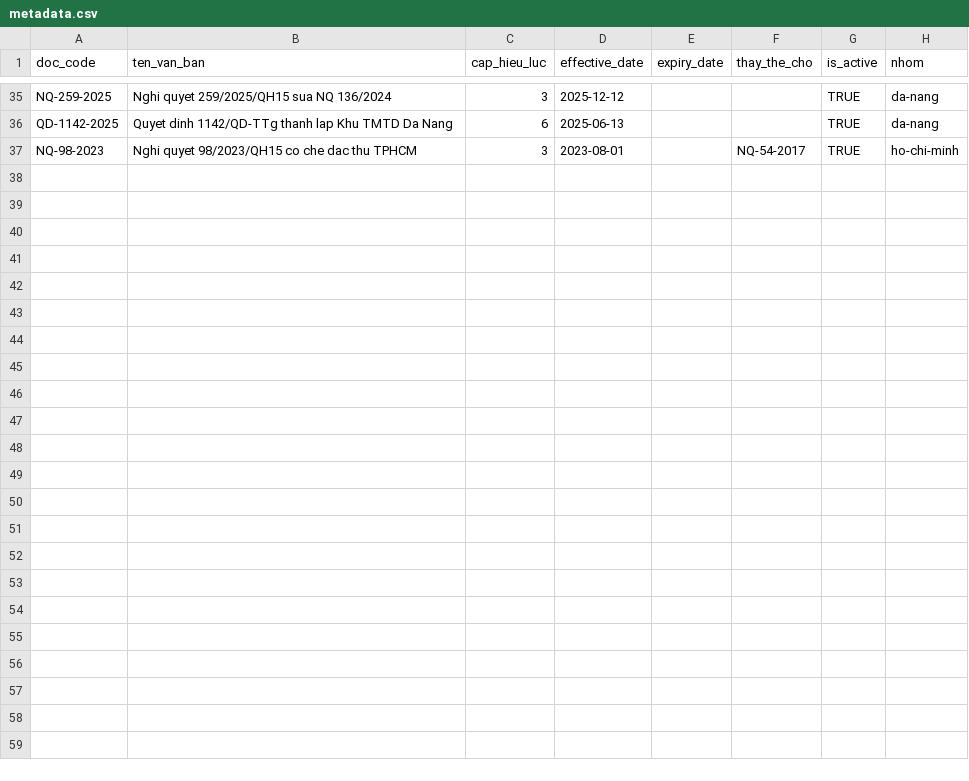
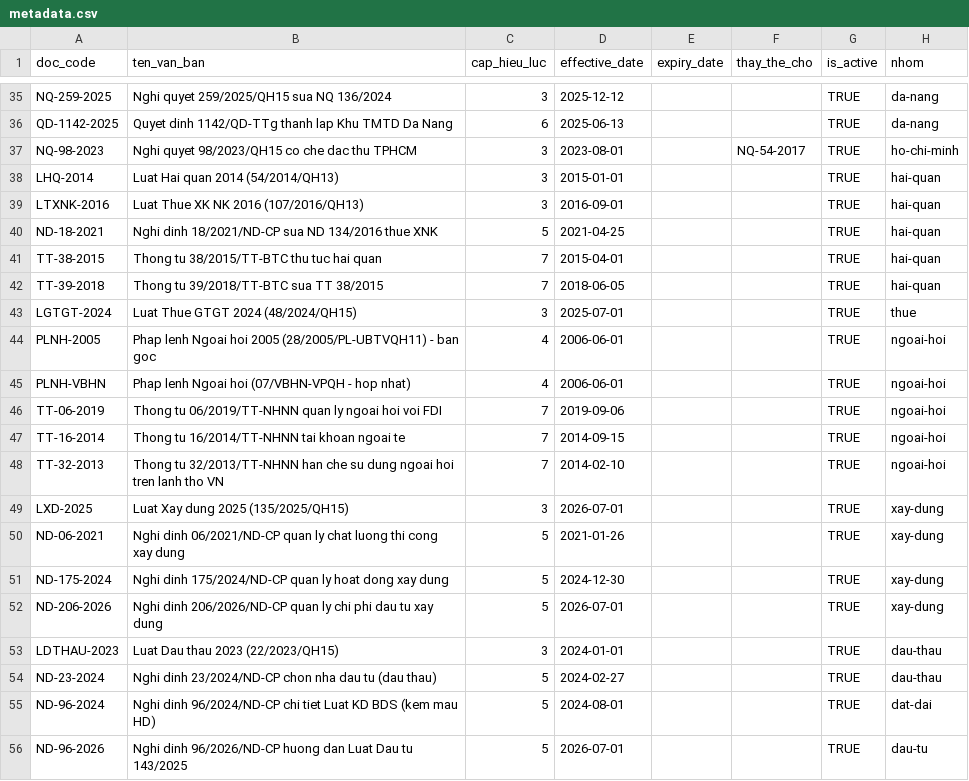
Before and after one commit to Tuon-Tun/kcn-review, a CSV file: laws/metadata.csv, drawn as a sheet; only a part is shown, gaps mark what is left out; the diff covers the shown part only.

```diff
--- a/laws/metadata.csv
+++ b/laws/metadata.csv
@@ -37 +37,20 @@ QD-1142-2025,Quyet dinh 1142/QD-TTg thanh lap Khu TMTD Da Nang,6,2025-06-13,,,TR
 NQ-98-2023,Nghi quyet 98/2023/QH15 co che dac thu TPHCM,3,2023-08-01,,NQ-54-2017,TRUE,ho-chi-minh
+LHQ-2014,Luat Hai quan 2014 (54/2014/QH13),3,2015-01-01,,,TRUE,hai-quan
+LTXNK-2016,Luat Thue XK NK 2016 (107/2016/QH13),3,2016-09-01,,,TRUE,hai-quan
+ND-18-2021,Nghi dinh 18/2021/ND-CP sua ND 134/2016 thue XNK,5,2021-04-25,,,TRUE,hai-quan
+TT-38-2015,Thong tu 38/2015/TT-BTC thu tuc hai quan,7,2015-04-01,,,TRUE,hai-quan
+TT-39-2018,Thong tu 39/2018/TT-BTC sua TT 38/2015,7,2018-06-05,,,TRUE,hai-quan
+LGTGT-2024,Luat Thue GTGT 2024 (48/2024/QH15),3,2025-07-01,,,TRUE,thue
+PLNH-2005,Phap lenh Ngoai hoi 2005 (28/2005/PL-UBTVQH11) - ban goc,4,2006-06-01,,,TRUE,ngoai-hoi
+PLNH-VBHN,Phap lenh Ngoai hoi (07/VBHN-VPQH - hop nhat),4,2006-06-01,,,TRUE,ngoai-hoi
+TT-06-2019,Thong tu 06/2019/TT-NHNN quan ly ngoai hoi voi FDI,7,2019-09-06,,,TRUE,ngoai-hoi
+TT-16-2014,Thong tu 16/2014/TT-NHNN tai khoan ngoai te,7,2014-09-15,,,TRUE,ngoai-hoi
+TT-32-2013,Thong tu 32/2013/TT-NHNN han che su dung ngoai hoi tren lanh tho VN,7,2014-02-10,,,TRUE,ngoai-hoi
+LXD-2025,Luat Xay dung 2025 (135/2025/QH15),3,2026-07-01,,,TRUE,xay-dung
+ND-06-2021,Nghi dinh 06/2021/ND-CP quan ly chat luong thi cong xay dung,5,2021-01-26,,,TRUE,xay-dung
+ND-175-2024,Nghi dinh 175/2024/ND-CP quan ly hoat dong xay dung,5,2024-12-30,,,TRUE,xay-dung
+ND-206-2026,Nghi dinh 206/2026/ND-CP quan ly chi phi dau tu xay dung,5,2026-07-01,,,TRUE,xay-dung
+LDTHAU-2023,Luat Dau thau 2023 (22/2023/QH15),3,2024-01-01,,,TRUE,dau-thau
+ND-23-2024,Nghi dinh 23/2024/ND-CP chon nha dau tu (dau thau),5,2024-02-27,,,TRUE,dau-thau
+ND-96-2024,Nghi dinh 96/2024/ND-CP chi tiet Luat KD BDS (kem mau HD),5,2024-08-01,,,TRUE,dat-dai
+ND-96-2026,Nghi dinh 96/2026/ND-CP huong dan Luat Dau tu 143/2025,5,2026-07-01,,,TRUE,dau-tu
```
Also changed, not shown: 11 added rows elsewhere in this file, laws/NGUON-GOC-VAN-BAN.csv, 36 other files.
